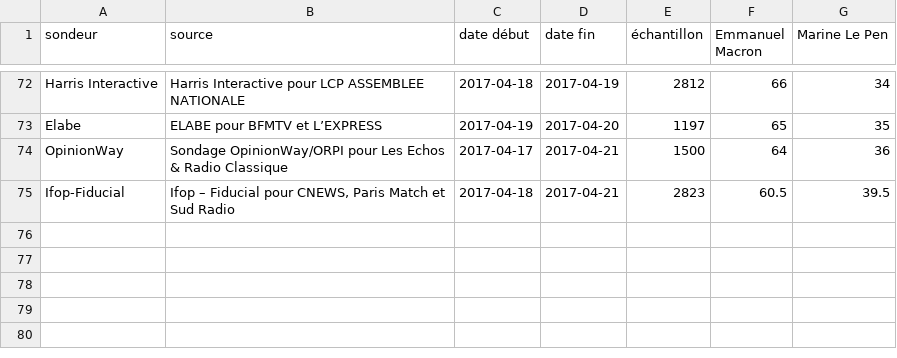
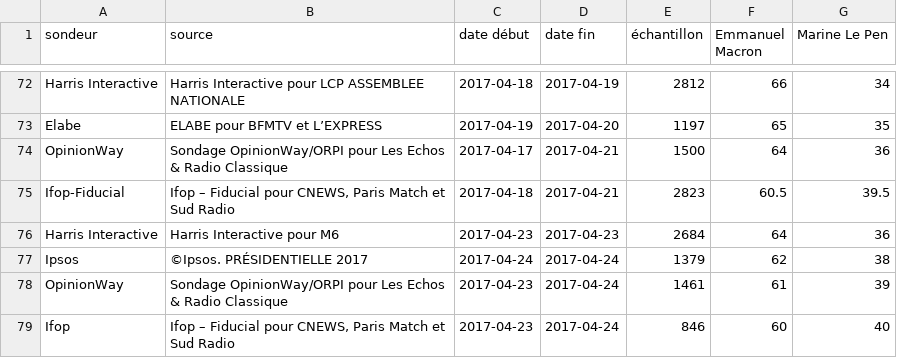
Before and after one commit to depuis1958/sondages, a CSV file: presidentielle/2017/second-tour-lepen-macron.csv, drawn as a sheet; only a part is shown, gaps mark what is left out; the diff names each change by its address in the sheet, - before the commit and + after, or states it on an @@ line.

Commit message:
add latest second rounds

```diff
--- a/presidentielle/2017/second-tour-lepen-macron.csv
+++ b/presidentielle/2017/second-tour-lepen-macron.csv
+row 76: Harris Interactive | Harris Interactive pour M6 | 2017-04-23 | 2017-04-23 | 2684 | 64 | 36
+row 77: Ipsos | ©Ipsos. PRÉSIDENTIELLE 2017 | 2017-04-24 | 2017-04-24 | 1379 | 62 | 38
+row 78: OpinionWay | Sondage OpinionWay/ORPI pour Les Echos & Radio Classique | 2017-04-23 | 2017-04-24 | 1461 | 61 | 39
+row 79: Ifop | Ifop – Fiducial pour CNEWS, Paris Match et Sud Radio | 2017-04-23 | 2017-04-24 | 846 | 60 | 40
```
